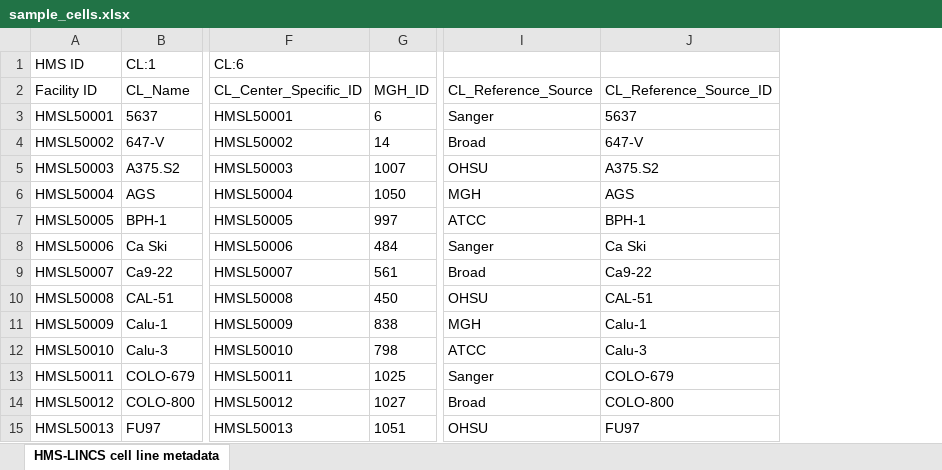
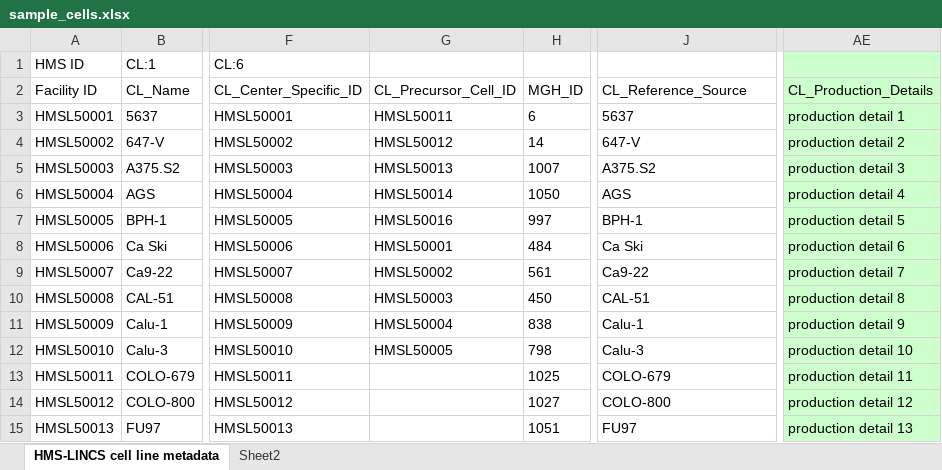
Before and after one commit to hmslincs/hmslincs, an Excel workbook: sampledata/sample_cells.xlsx, sheet HMS-LINCS cell line metadata, drawn as a sheet; only a part is shown, gaps mark what is left out; values as stored, in another font and other column widths than the file's, no borders; removed rows and columns are numbered as before the commit, all else as after; the diff names each change by its address in the sheet, - before the commit and + after, or states it on an @@ line.

```diff
--- a/sampledata/sample_cells.xlsx (sheet HMS-LINCS cell line metadata)
+++ b/sampledata/sample_cells.xlsx (sheet HMS-LINCS cell line metadata)
+sheet tab: Sheet2
+column G (CL_Precursor_Cell_ID), rows 3-12: HMSL50011 | HMSL50012 | HMSL50013 | HMSL50014 | HMSL50016 | HMSL50001 | HMSL50002 | HMSL50003 | HMSL50004 | HMSL50005
-column I (CL_Reference_Source), rows 3-15: Sanger | Broad | OHSU | MGH | ATCC | Sanger | Broad | OHSU | MGH | ATCC | Sanger | Broad | OHSU
+column AE (CL_Production_Details), rows 3-15: production detail 1 | production detail 2 | production detail 3 | production detail 4 | production detail 5 | production detail 6 | production detail 7 | production detail 8 | production detail 9 | production detail 10 | production detail 11 | production detail 12 | production detail 13
-J2: CL_Reference_Source_ID
+J2: CL_Reference_Source
```
Also changed, not shown: sampledata/sample_cell_line_batch.xlsx, sampledata/sample_primary_cell_batch.xlsx, 7 other files.
